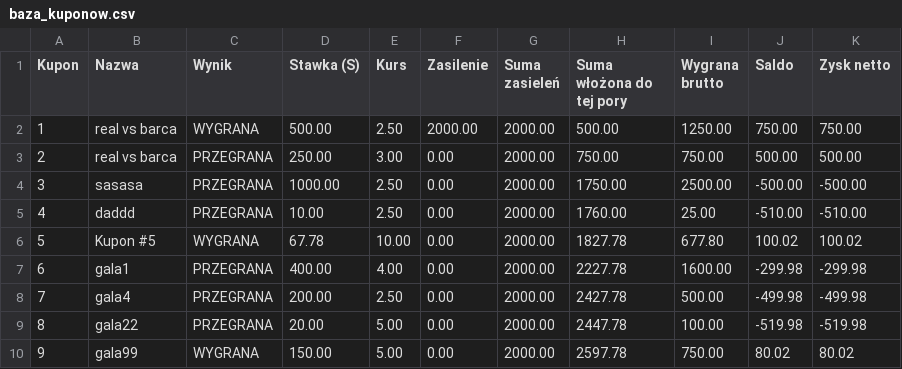
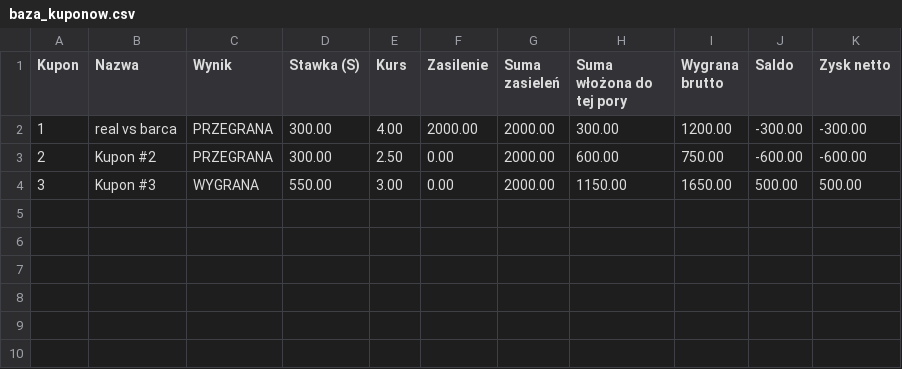
Before and after one commit to dabmarcin/stawkowanie_kuponow, a CSV file: baza_kuponow.csv, drawn as a sheet.

```diff
--- a/baza_kuponow.csv
+++ b/baza_kuponow.csv
@@ -1,10 +1,4 @@
 Kupon,Nazwa,Wynik,Stawka (S),Kurs,Zasilenie,Suma zasieleń,Suma włożona do tej pory,Wygrana brutto,Saldo,Zysk netto
-1,real vs barca,WYGRANA,500.00,2.50,2000.00,2000.00,500.00,1250.00,750.00,750.00
-2,real vs barca,PRZEGRANA,250.00,3.00,0.00,2000.00,750.00,750.00,500.00,500.00
-3,sasasa,PRZEGRANA,1000.00,2.50,0.00,2000.00,1750.00,2500.00,-500.00,-500.00
-4,daddd,PRZEGRANA,10.00,2.50,0.00,2000.00,1760.00,25.00,-510.00,-510.00
-5,Kupon #5,WYGRANA,67.78,10.00,0.00,2000.00,1827.78,677.80,100.02,100.02
-6,gala1,PRZEGRANA,400.00,4.00,0.00,2000.00,2227.78,1600.00,-299.98,-299.98
-7,gala4,PRZEGRANA,200.00,2.50,0.00,2000.00,2427.78,500.00,-499.98,-499.98
-8,gala22,PRZEGRANA,20.00,5.00,0.00,2000.00,2447.78,100.00,-519.98,-519.98
-9,gala99,WYGRANA,150.00,5.00,0.00,2000.00,2597.78,750.00,80.02,80.02
+1,real vs barca,PRZEGRANA,300.00,4.00,2000.00,2000.00,300.00,1200.00,-300.00,-300.00
+2,Kupon #2,PRZEGRANA,300.00,2.50,0.00,2000.00,600.00,750.00,-600.00,-600.00
+3,Kupon #3,WYGRANA,550.00,3.00,0.00,2000.00,1150.00,1650.00,500.00,500.00
```
Also changed, not shown: 3 other files.
